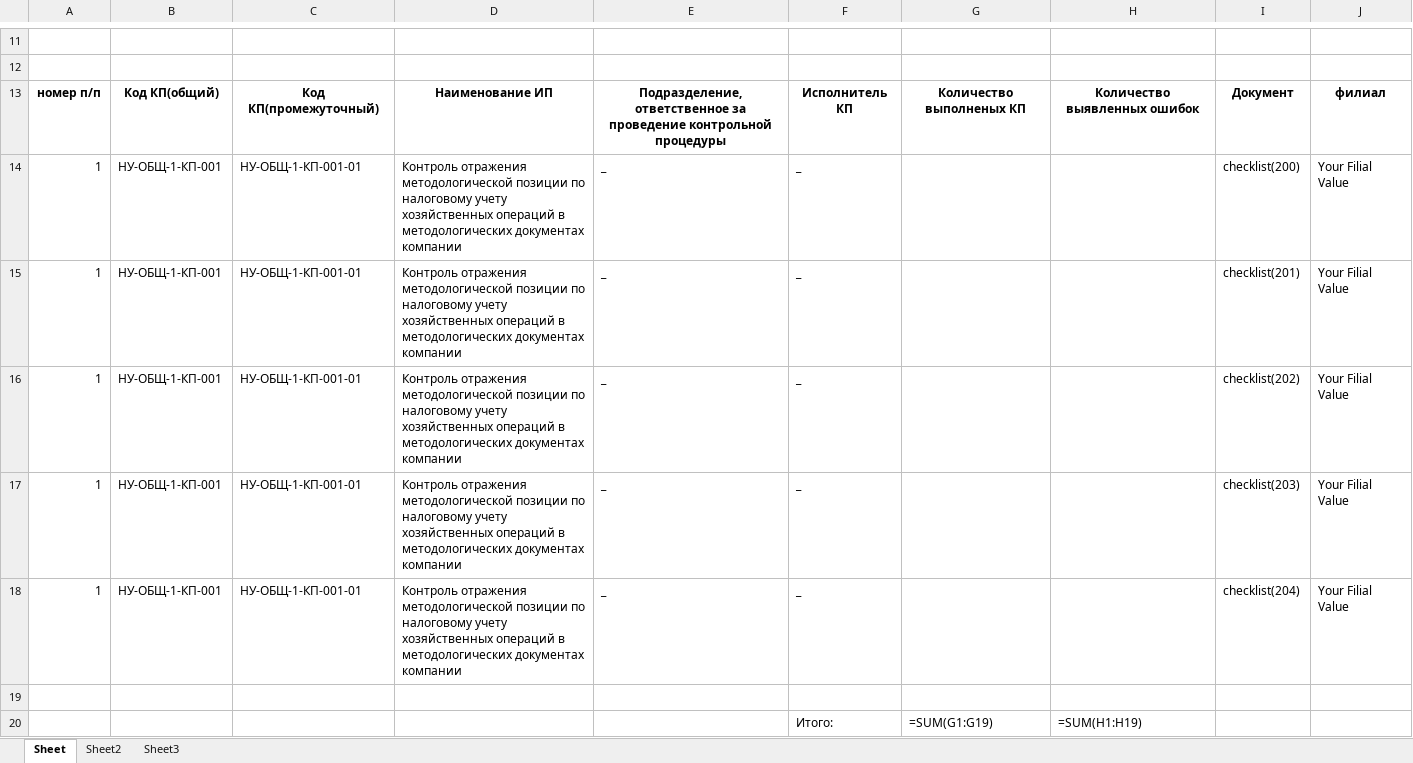
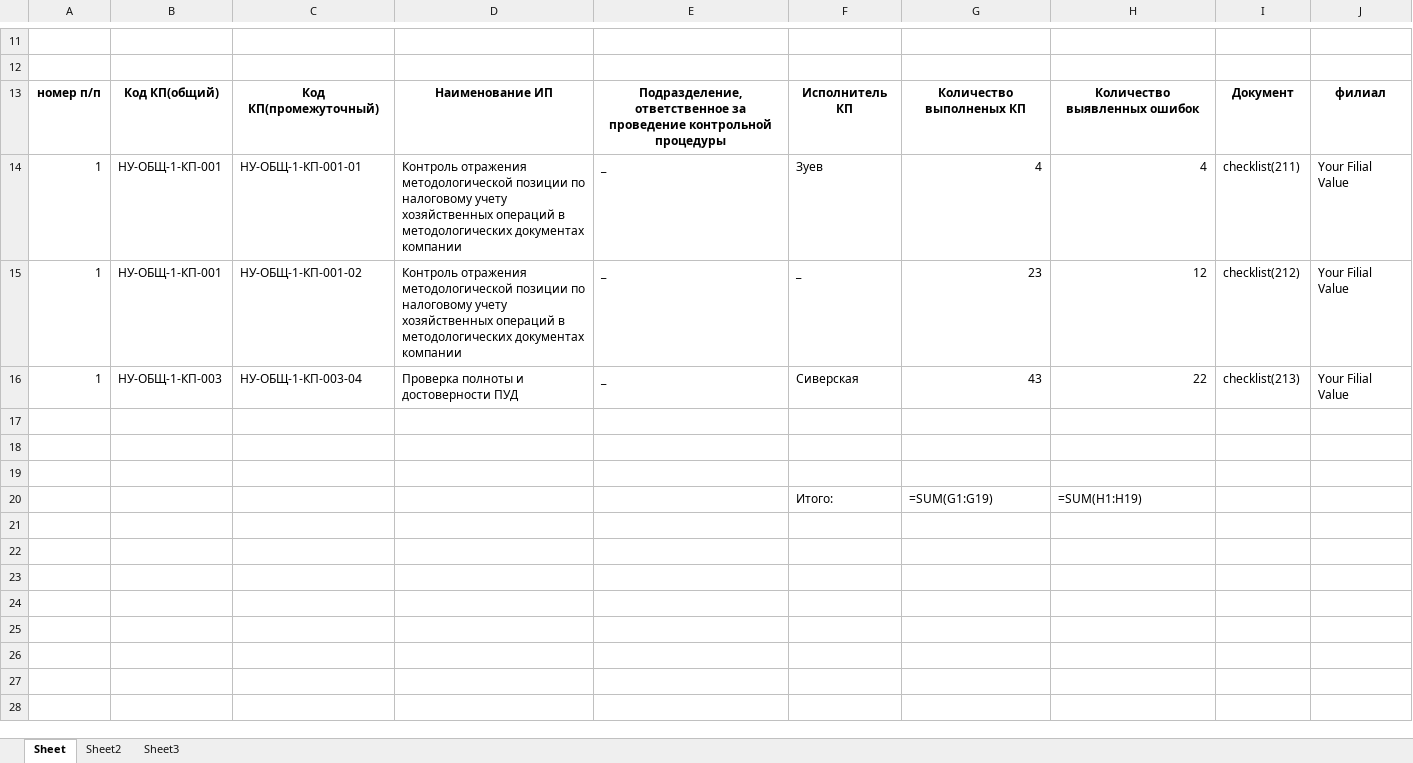
Before and after one commit to ivanzuevvv/pythonProjectExcel22New1AnotherOneDocker, an Excel workbook: excelanalog/example.xlsx, sheet Sheet, drawn as a sheet; only a part is shown, gaps mark what is left out; values as stored, in another font and other column widths than the file's, no borders; formulas without a stored value are shown as written; the diff names each change by its address in the sheet, - before the commit and + after, or states it on an @@ line.

```diff
--- a/excelanalog/example.xlsx (sheet Sheet)
+++ b/excelanalog/example.xlsx (sheet Sheet)
-F14: _
+F14: Зуев
-G14: (empty)
+G14: 4
-H14: (empty)
+H14: 4
-I14: checklist(200)
+I14: checklist(211)
-C15: НУ-ОБЩ-1-КП-001-01
+C15: НУ-ОБЩ-1-КП-001-02
-G15: (empty)
+G15: 23
-H15: (empty)
+H15: 12
-I15: checklist(201)
+I15: checklist(212)
-B16: НУ-ОБЩ-1-КП-001
+B16: НУ-ОБЩ-1-КП-003
-C16: НУ-ОБЩ-1-КП-001-01
+C16: НУ-ОБЩ-1-КП-003-04
-D16: Контроль отражения методологической позиции по налоговому учету хозяйственных операций в методологических документах компании
+D16: Проверка полноты и достоверности ПУД
-F16: _
+F16: Сиверская
-G16: (empty)
+G16: 43
-H16: (empty)
+H16: 22
-I16: checklist(202)
+I16: checklist(213)
-row 17: 1 | НУ-ОБЩ-1-КП-001 | НУ-ОБЩ-1-КП-001-01 | Контроль отражения методологической позиции по налоговому учету хозяйственных операций в методологических документах компании | _ | _ |  |  | checklist(203) | Your Filial Value
+row 17: (empty)
-row 18: 1 | НУ-ОБЩ-1-КП-001 | НУ-ОБЩ-1-КП-001-01 | Контроль отражения методологической позиции по налоговому учету хозяйственных операций в методологических документах компании | _ | _ |  |  | checklist(204) | Your Filial Value
+row 18: (empty)
```
Also changed, not shown: sheet Sheet2, sheet Sheet3, 1 other file.
